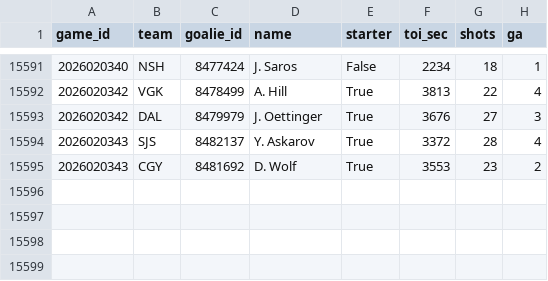
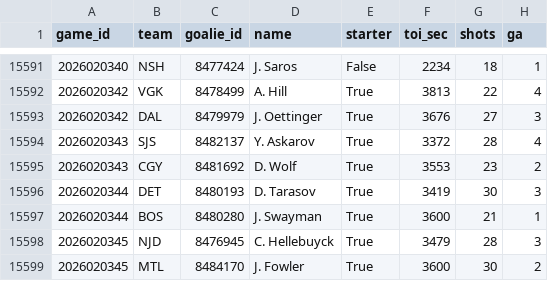
Before and after one commit to 88jackcarr/NHL-odds-betting, a CSV file: data/goalie_games.csv, drawn as a sheet; only a part is shown, gaps mark what is left out.

```diff
--- a/data/goalie_games.csv
+++ b/data/goalie_games.csv
@@ -15595 +15595,5 @@ game_id,team,goalie_id,name,starter,toi_sec,shots,ga
 2026020343,CGY,8481692,D. Wolf,True,3553,23,2
+2026020344,DET,8480193,D. Tarasov,True,3419,30,3
+2026020344,BOS,8480280,J. Swayman,True,3600,21,1
+2026020345,NJD,8476945,C. Hellebuyck,True,3479,28,3
+2026020345,MTL,8484170,J. Fowler,True,3600,30,2
```
Also changed, not shown: data/bets.csv, data/games.csv, 2 other files.
